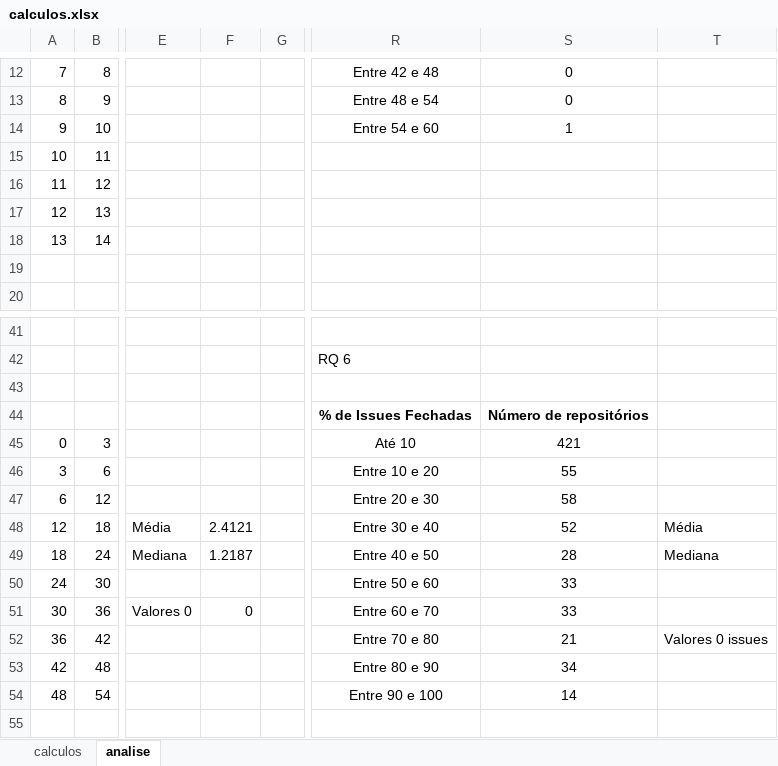
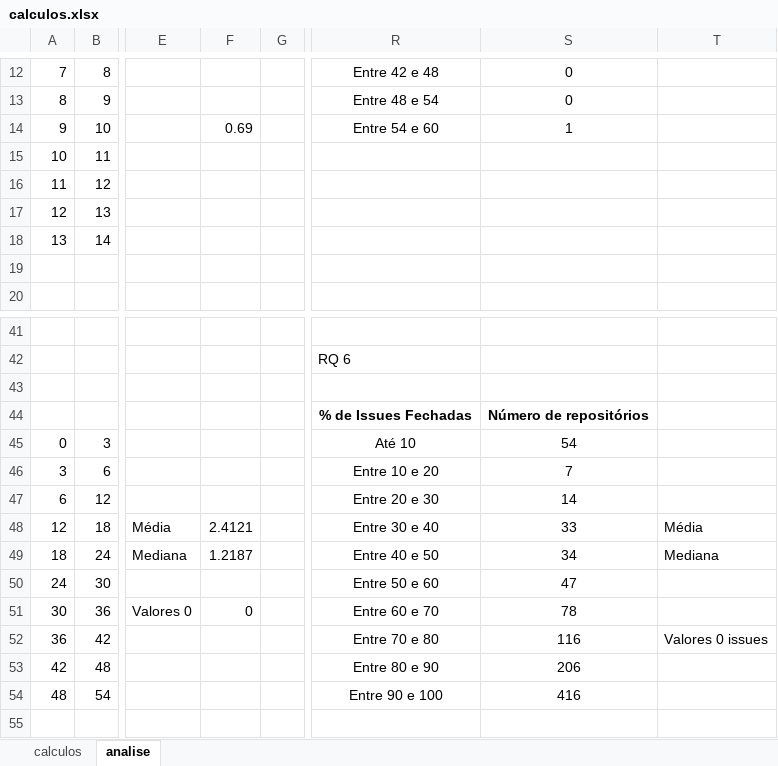
Before and after one commit to guilcp/medicao-lab1, an Excel workbook: calculos.xlsx, sheet analise, drawn as a sheet; only a part is shown, gaps mark what is left out; values as stored, in another font and other column widths than the file's, no borders; charts and pictures not drawn; the diff names each change by its address in the sheet, - before the commit and + after, or states it on an @@ line.

```diff
--- a/calculos.xlsx (sheet analise)
+++ b/calculos.xlsx (sheet analise)
-F14: (empty)
+F14: 0.69
-S45: 421
+S45: 54
-S46: 55
+S46: 7
-S47: 58
+S47: 14
-S48: 52
+S48: 33
-S49: 28
+S49: 34
-S50: 33
+S50: 47
-S51: 33
+S51: 78
-S52: 21
+S52: 116
-S53: 34
+S53: 206
-S54: 14
+S54: 416
```
Also changed, not shown: formulas that keep their value, charts or pictures, 3 other files.
